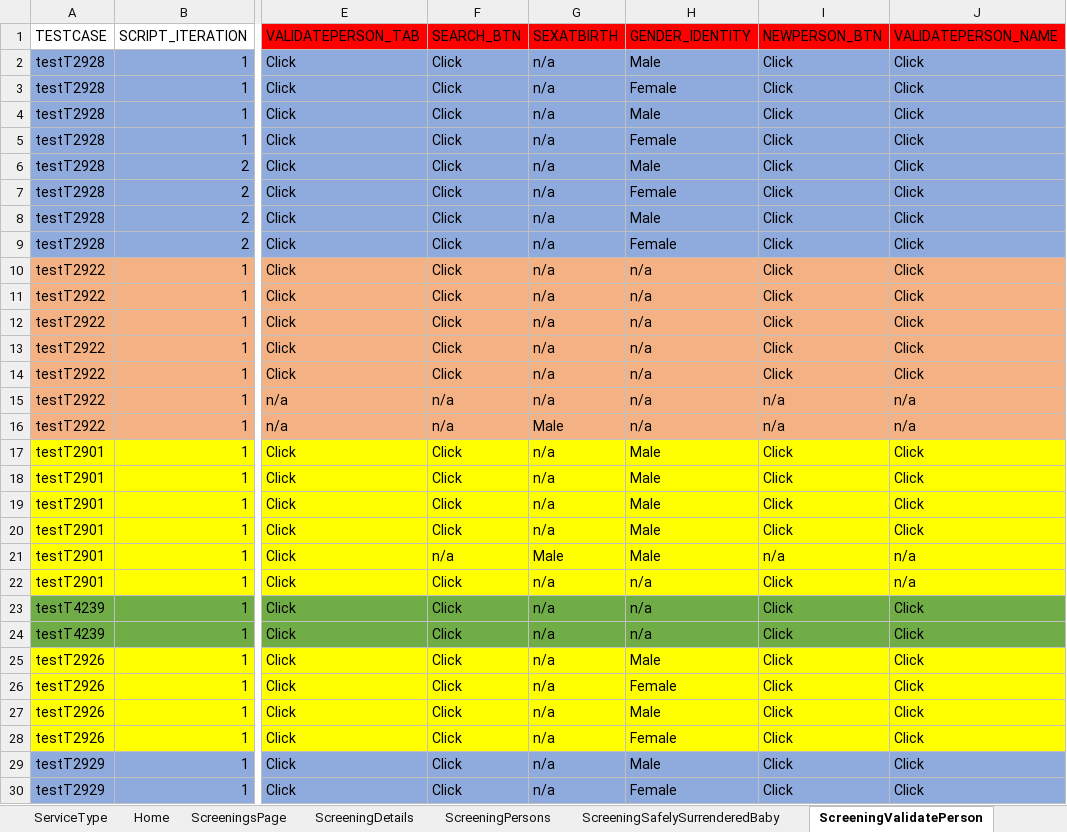
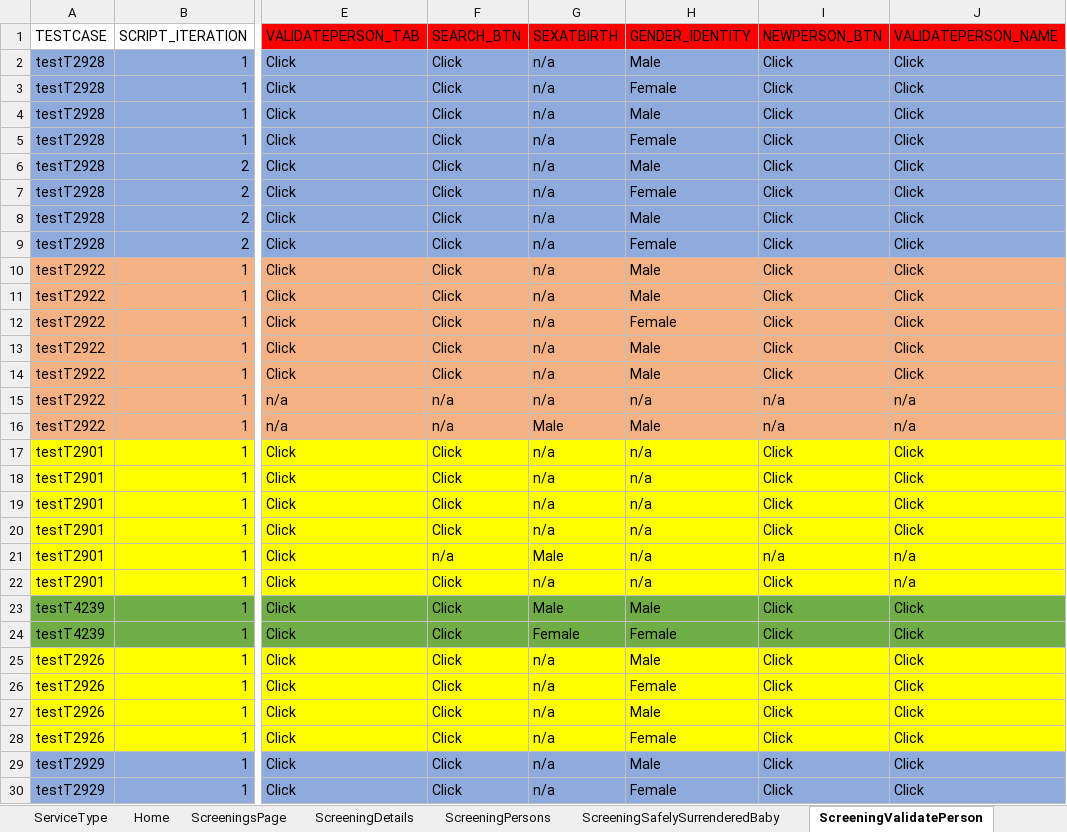
Before and after one commit to sup-pon/Code-repo, an Excel workbook: Screening.xlsx, sheet ScreeningValidatePerson, drawn as a sheet; only a part is shown, gaps mark what is left out; values as stored, in another font and other column widths than the file's, no borders; the diff names each change by its address in the sheet, - before the commit and + after, or states it on an @@ line.

```diff
--- a/Screening.xlsx (sheet ScreeningValidatePerson)
+++ b/Screening.xlsx (sheet ScreeningValidatePerson)
-H10:H11 (GENDER_IDENTITY): n/a
+H10:H11 (GENDER_IDENTITY): Male
-H12 (GENDER_IDENTITY): n/a
+H12 (GENDER_IDENTITY): Female
-H13:H14 (GENDER_IDENTITY): n/a
+H13:H14 (GENDER_IDENTITY): Male
-H16 (GENDER_IDENTITY): n/a
+H16 (GENDER_IDENTITY): Male
-H17:H21 (GENDER_IDENTITY): Male
+H17:H21 (GENDER_IDENTITY): n/a
-G23 (SEXATBIRTH): n/a
+G23 (SEXATBIRTH): Male
-H23 (GENDER_IDENTITY): n/a
+H23 (GENDER_IDENTITY): Male
-G24 (SEXATBIRTH): n/a
+G24 (SEXATBIRTH): Female
-H24 (GENDER_IDENTITY): n/a
+H24 (GENDER_IDENTITY): Female
```
Also changed, not shown: sheet ScreeningTribalInquiry, sheet ScreeningPersons, sheet ScreeningContactLog, sheet Documents.
